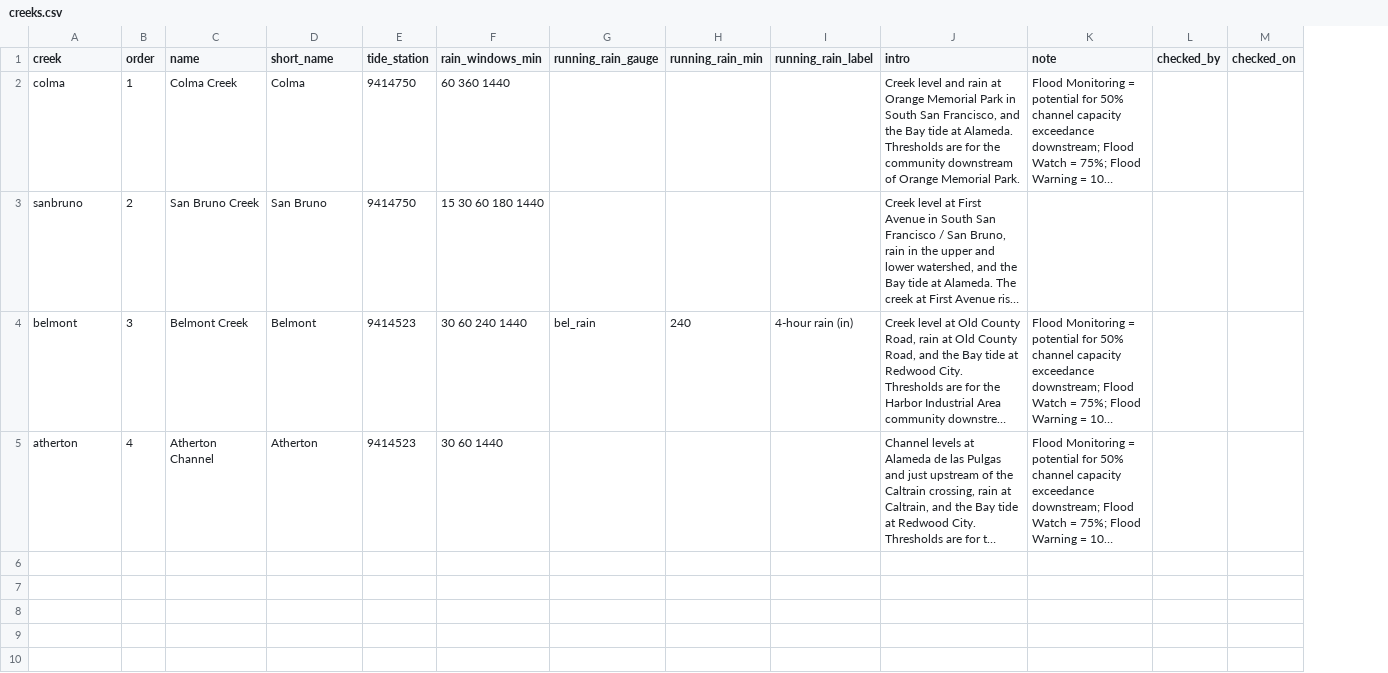
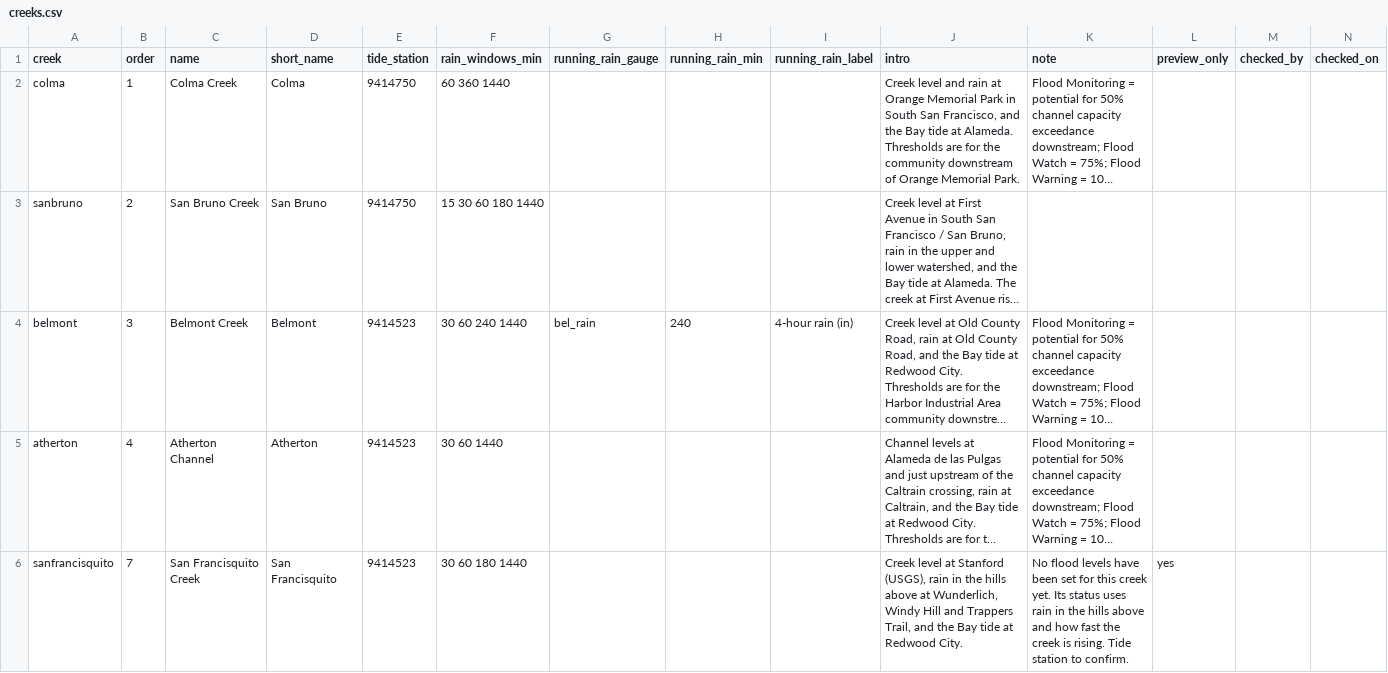
Before and after one commit to OneShorelineSMC/oneshorelinefews, a CSV file: lookups/creeks.csv, drawn as a sheet; only a part is shown; long unchanged cells end in …; the diff covers the shown part only; the diff names each change by its address in the sheet, - before the commit and + after, or states it on an @@ line.

```diff
--- a/lookups/creeks.csv
+++ b/lookups/creeks.csv
+column L (preview_only), empty
+row 6: sanfrancisquito | 7 | San Francisquito Creek | San Francisquito | 9414523 | 30 60 180 1440 |  |  |  | Creek level at Stanford (USGS), rain in the hills above at Wunderlich, Windy Hill and Trappers Trail, and the Bay tide at Redwood City. | No flood levels have been set for this creek yet. Its status uses rain in the hills above and how fast the creek is rising. Tide station to confirm. | yes
```
Also changed, not shown: 5 added rows elsewhere in this file, lookups/creek_gauges.csv, 2 other files.
